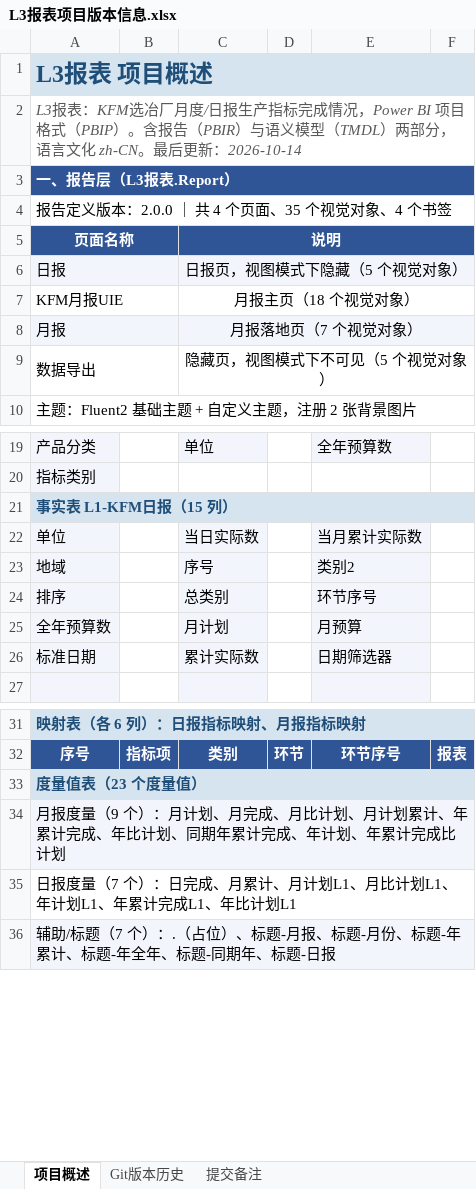
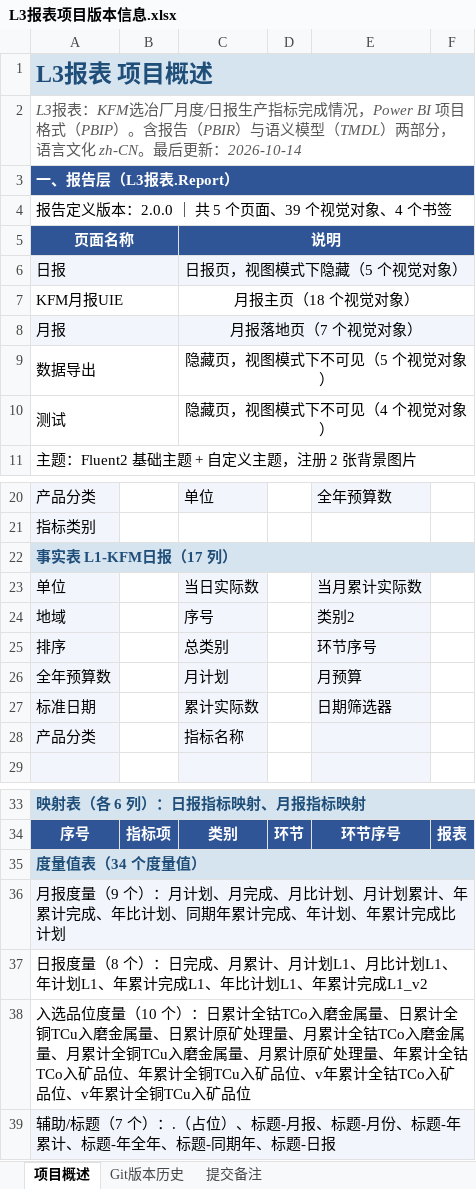
Before and after one commit to jevonzhu2008-star/CMOC, an Excel workbook: L3报表项目版本信息.xlsx, sheet 项目概述, drawn as a sheet; only a part is shown, gaps mark what is left out; values as stored, in another font and other column widths than the file's, no borders; addresses are those after the commit; the diff names each change by its address in the sheet, - before the commit and + after, or states it on an @@ line.

```diff
--- a/L3报表项目版本信息.xlsx (sheet 项目概述)
+++ b/L3报表项目版本信息.xlsx (sheet 项目概述)
-A4 (页面名称): 报告定义版本：2.0.0 ｜ 共 4 个页面、35 个视觉对象、4 个书签
+A4 (页面名称): 报告定义版本：2.0.0 ｜ 共 5 个页面、39 个视觉对象、4 个书签
+row 10: 测试 |  | 隐藏页，视图模式下不可见（4 个视觉对象）
-A22 (页面名称): 事实表 L1-KFM日报（15 列）
+A22 (页面名称): 事实表 L1-KFM日报（17 列）
+row 28: 产品分类 |  | 指标名称
-A35 (页面名称): 度量值表（23 个度量值）
+A35 (页面名称): 度量值表（34 个度量值）
-A37 (页面名称): …报度量（7 个）：日完成、月累计、月计划L1、月比计划L1、年计划L1、年累计完成L1、年比计划L1
+A37 (页面名称): …报度量（8 个）：日完成、月累计、月计划L1、月比计划L1、年计划L1、年累计完成L1、年比计划L1、年累计完成L1_v2
+row 38: 入选品位度量（10 个）：日累计全钴TCo入磨金属量、日累计全铜TCu入磨金属量、日累计原矿处理量、月累计全钴TCo入磨金属量、月累计全铜TCu入磨金属量、月累计原矿处理量、年累计全钴TCo入矿品位、年累计全铜TCu入矿品位、v年累计全钴TCo入矿品位、v年累计全铜TCu入矿品位
```
Also changed, not shown: sheet Git版本历史, sheet 提交备注.
